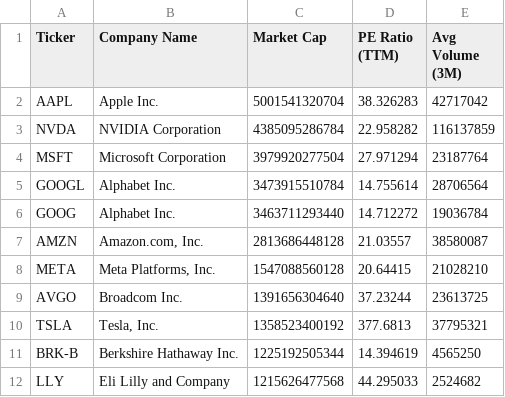
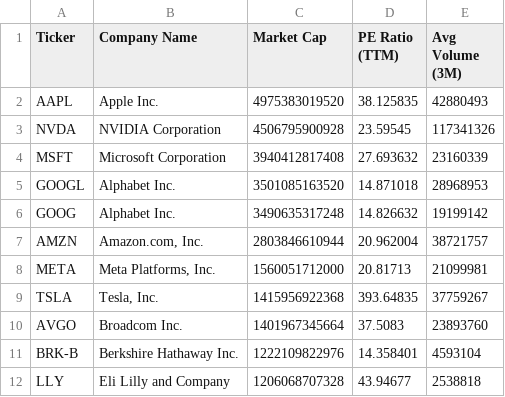
Before and after one commit to NK-Mikey/Stock-Market-Dashboard, a CSV file: data/fundamentals.csv, drawn as a sheet; only a part is shown; the diff covers the shown part only.

```diff
--- a/data/fundamentals.csv
+++ b/data/fundamentals.csv
@@ -1,12 +1,12 @@
 Ticker,Company Name,Market Cap,PE Ratio (TTM),Avg Volume (3M)
-AAPL,Apple Inc.,5001541320704,38.326283,42717042
-NVDA,NVIDIA Corporation,4385095286784,22.958282,116137859
-MSFT,Microsoft Corporation,3979920277504,27.971294,23187764
-GOOGL,Alphabet Inc.,3473915510784,14.755614,28706564
-GOOG,Alphabet Inc.,3463711293440,14.712272,19036784
-AMZN,"Amazon.com, Inc.",2813686448128,21.03557,38580087
-META,"Meta Platforms, Inc.",1547088560128,20.64415,21028210
-AVGO,Broadcom Inc.,1391656304640,37.23244,23613725
-TSLA,"Tesla, Inc.",1358523400192,377.6813,37795321
-BRK-B,Berkshire Hathaway Inc.,1225192505344,14.394619,4565250
-LLY,Eli Lilly and Company,1215626477568,44.295033,2524682
+AAPL,Apple Inc.,4975383019520,38.125835,42880493
+NVDA,NVIDIA Corporation,4506795900928,23.59545,117341326
+MSFT,Microsoft Corporation,3940412817408,27.693632,23160339
+GOOGL,Alphabet Inc.,3501085163520,14.871018,28968953
+GOOG,Alphabet Inc.,3490635317248,14.826632,19199142
+AMZN,"Amazon.com, Inc.",2803846610944,20.962004,38721757
+META,"Meta Platforms, Inc.",1560051712000,20.81713,21099981
+TSLA,"Tesla, Inc.",1415956922368,393.64835,37759267
+AVGO,Broadcom Inc.,1401967345664,37.5083,23893760
+BRK-B,Berkshire Hathaway Inc.,1222109822976,14.358401,4593104
+LLY,Eli Lilly and Company,1206068707328,43.94677,2538818
```
Also changed, not shown: 2 added rows, 2 removed rows and 36 edited cells elsewhere in this file, data/dim_stock.csv, 1 other file.
